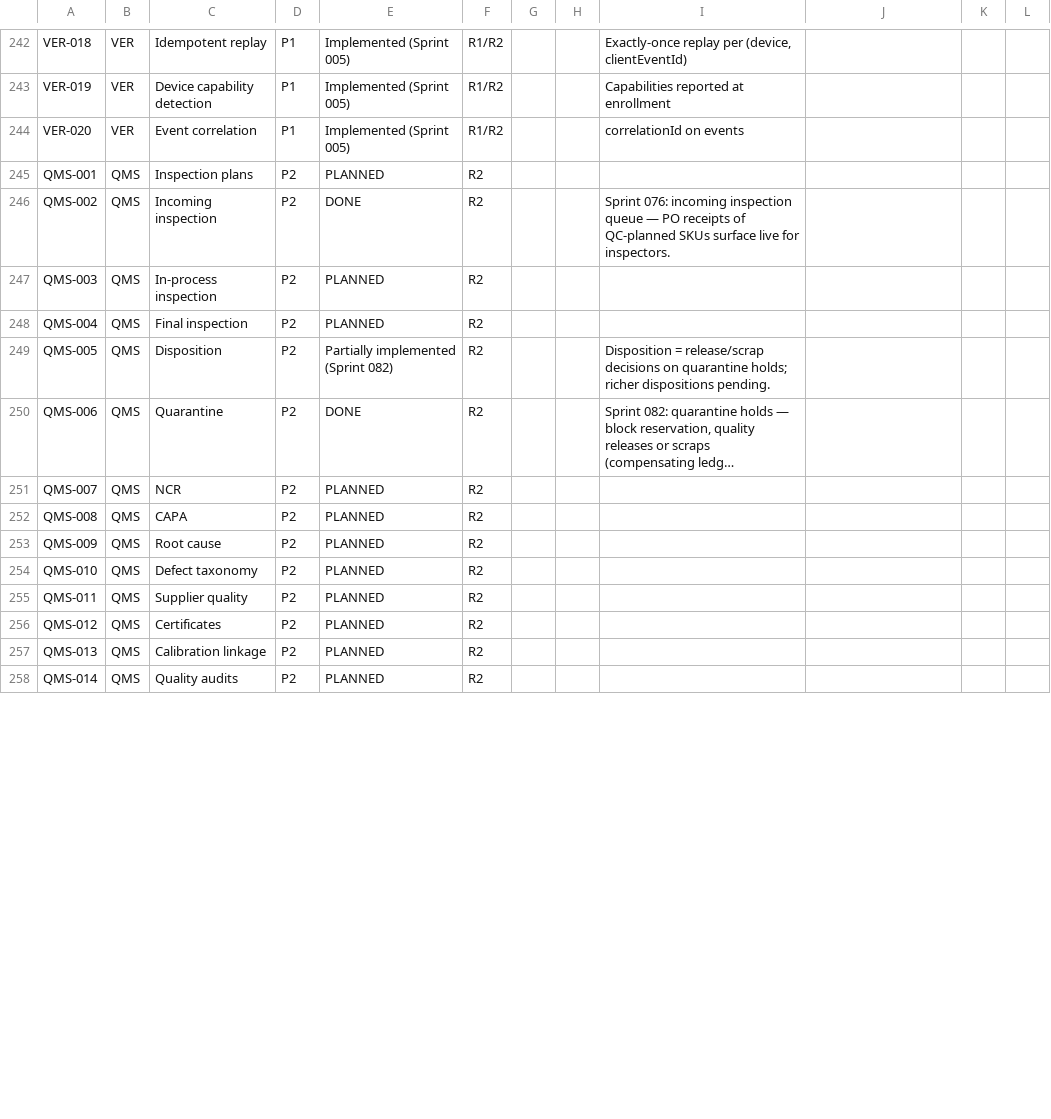
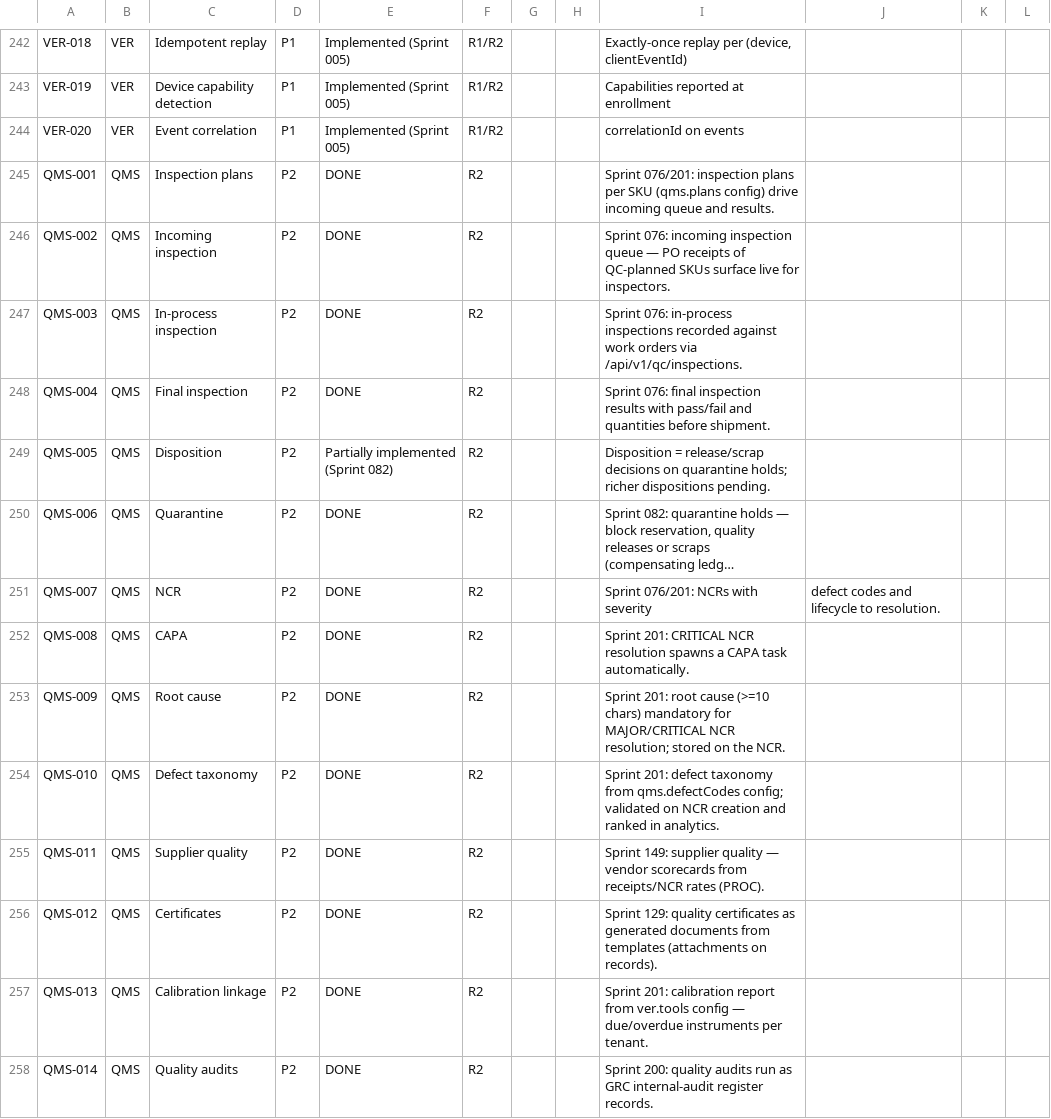
Before and after one commit to kenanbuss-sys/nexora, a CSV file: specs/implementation_matrix.csv, drawn as a sheet; only a part is shown, gaps mark what is left out; long unchanged cells end in …; the diff covers the shown part only; the diff names each change by its address in the sheet, - before the commit and + after, or states it on an @@ line.

```diff
--- a/specs/implementation_matrix.csv
+++ b/specs/implementation_matrix.csv
-E245: PLANNED
+E245: DONE
-I245: (empty)
+I245: Sprint 076/201: inspection plans per SKU (qms.plans config) drive incoming queue and results.
-E247:E248: PLANNED
+E247:E248: DONE
-I247: (empty)
+I247: Sprint 076: in-process inspections recorded against work orders via /api/v1/qc/inspections.
-I248: (empty)
+I248: Sprint 076: final inspection results with pass/fail and quantities before shipment.
-E251:E258: PLANNED
+E251:E258: DONE
-I251: (empty)
+I251: Sprint 076/201: NCRs with severity
-J251: (empty)
+J251: defect codes and lifecycle to resolution.
-I252: (empty)
+I252: Sprint 201: CRITICAL NCR resolution spawns a CAPA task automatically.
-I253: (empty)
+I253: Sprint 201: root cause (>=10 chars) mandatory for MAJOR/CRITICAL NCR resolution; stored on the NCR.
-I254: (empty)
+I254: Sprint 201: defect taxonomy from qms.defectCodes config; validated on NCR creation and ranked in analytics.
-I255: (empty)
+I255: Sprint 149: supplier quality — vendor scorecards from receipts/NCR rates (PROC).
-I256: (empty)
+I256: Sprint 129: quality certificates as generated documents from templates (attachments on records).
-I257: (empty)
+I257: Sprint 201: calibration report from ver.tools config — due/overdue instruments per tenant.
-I258: (empty)
+I258: Sprint 200: quality audits run as GRC internal-audit register records.
```
Also changed, not shown: 57 edited cells elsewhere in this file.
